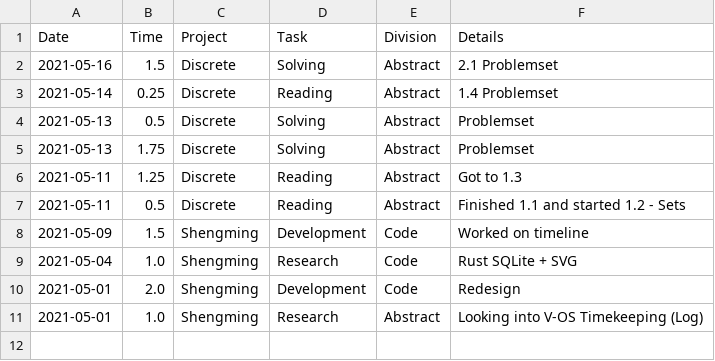
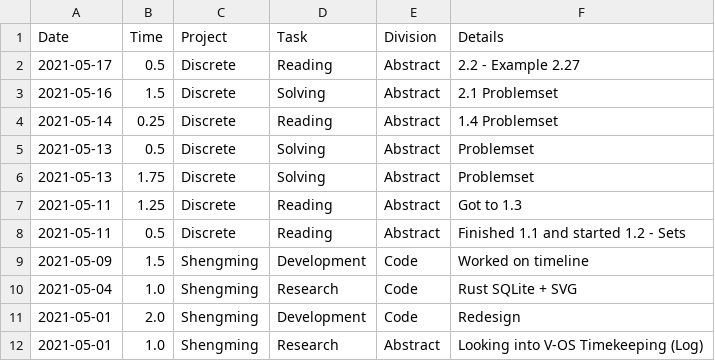
Before and after one commit to iyzg/shengming, a CSV file: src/prd.csv, drawn as a sheet; the diff names each change by its address in the sheet, - before the commit and + after, or states it on an @@ line.

Commit message:
update

```diff
--- a/src/prd.csv
+++ b/src/prd.csv
+row 2: 2021-05-17 | 0.5 | Discrete | Reading | Abstract | 2.2 - Example 2.27
```
